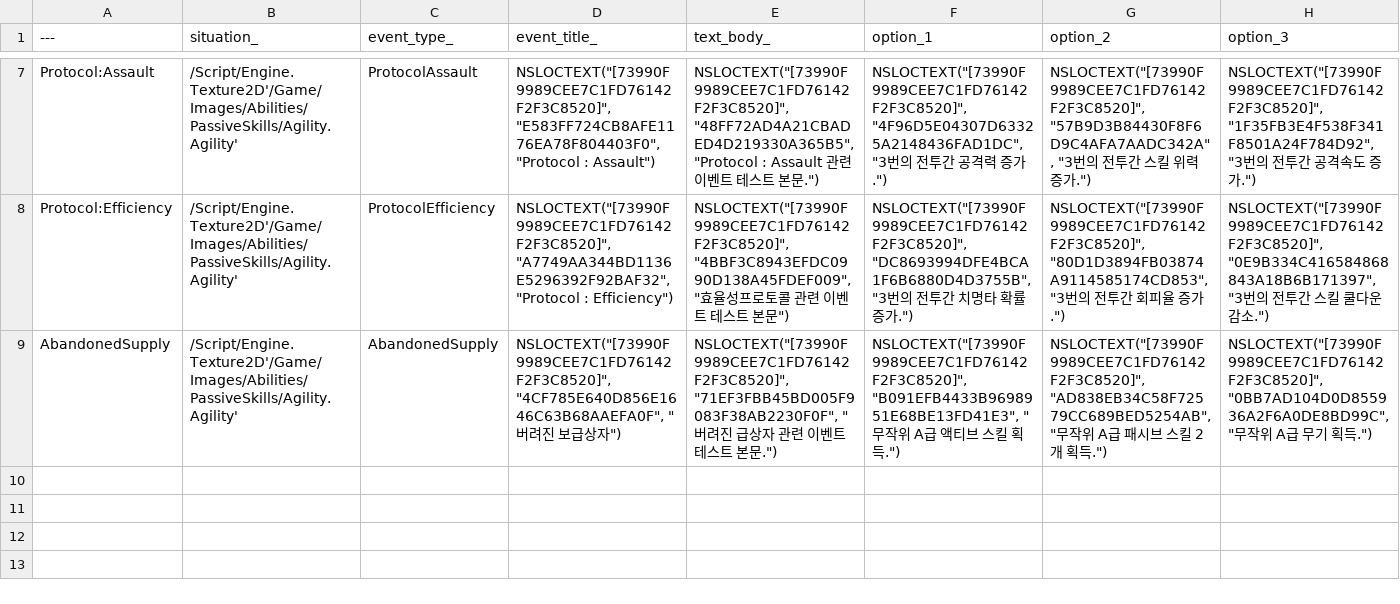
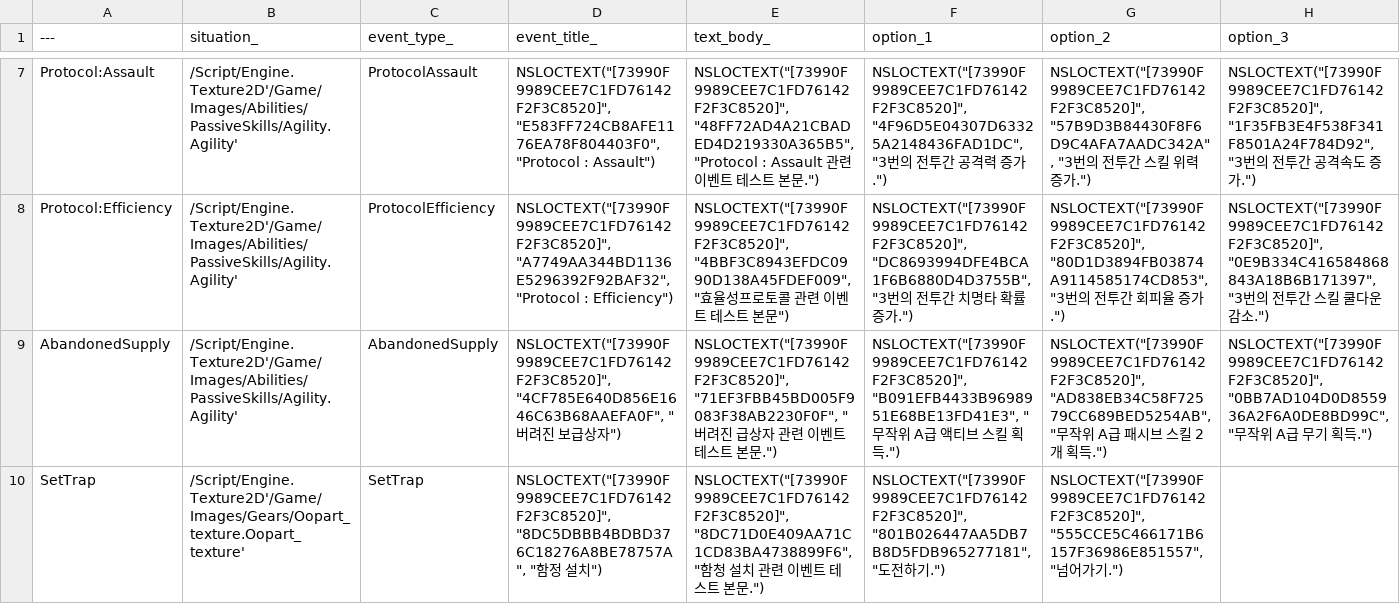
Before and after one commit to Sammamish97/Project_IK, a CSV file: Content/Resources/DataTables/Event_Data.csv, drawn as a sheet; only a part is shown, gaps mark what is left out; the diff names each change by its address in the sheet, - before the commit and + after, or states it on an @@ line.

Commit message:
#239 - Add SetTrap event.
All files - SetTrap event added successfully.

```diff
--- a/Content/Resources/DataTables/Event_Data.csv
+++ b/Content/Resources/DataTables/Event_Data.csv
+row 10: SetTrap | /Script/Engine.Texture2D'/Game/Images/Gears/Oopart_texture.Oopart_texture' | SetTrap | NSLOCTEXT("[73990F9989CEE7C1FD76142F2F3C8520]", "8DC5DBBB4BDBD376C18276A8BE78757A", "함정 설치") | NSLOCTEXT("[73990F9989CEE7C1FD76142F2F3C8520]", "8DC71D0E409AA71C1CD83BA4738899F6", "함청 설치 관련 이벤트 테스트 본문.") | NSLOCTEXT("[73990F9989CEE7C1FD76142F2F3C8520]", "801B026447AA5DB7B8D5FDB965277181", "도전하기.") | NSLOCTEXT("[73990F9989CEE7C1FD76142F2F3C8520]", "555CCE5C466171B6157F36986E851557", "넘어가기.")
```
Also changed, not shown: 10 other files.
